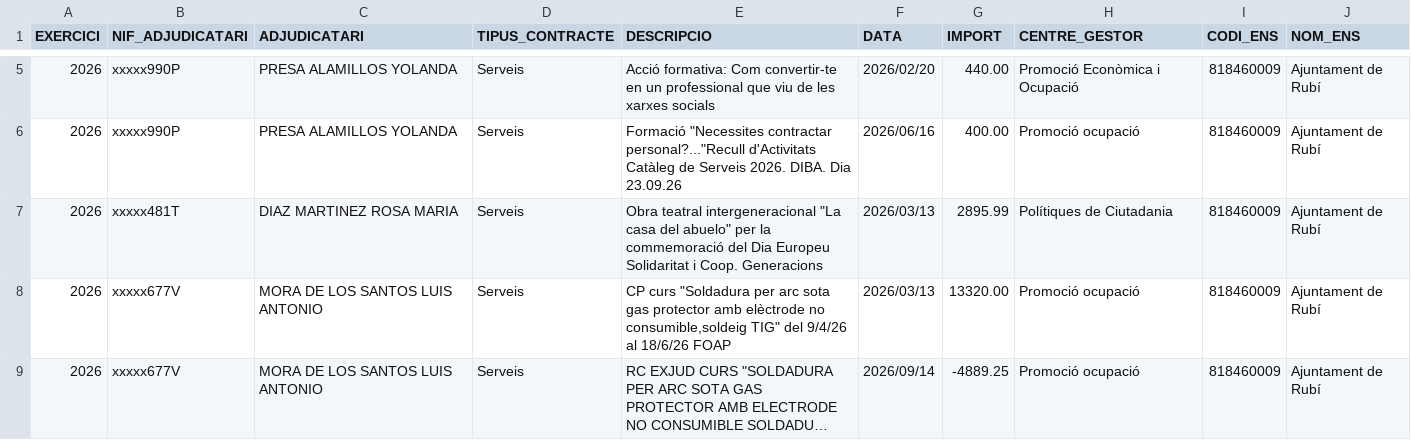
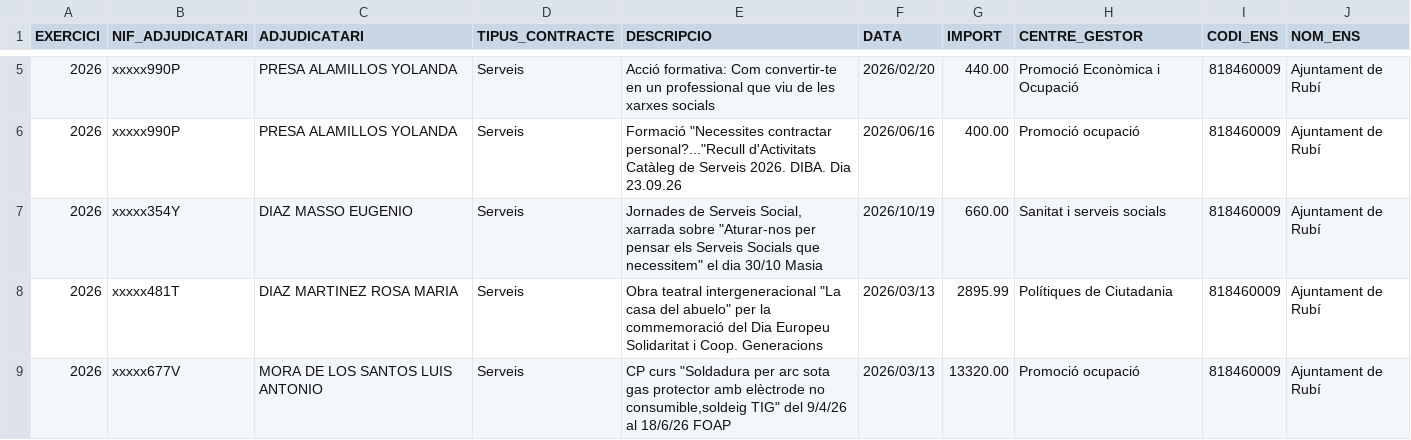
Before and after one commit to ajrubi/opendata, a CSV file: datasets/csv/economia_contractes_menors.csv, drawn as a sheet; only a part is shown, gaps mark what is left out; the shorter side is filled out with more unchanged rows; long unchanged cells end in …; the diff covers the shown part only.

Commit message:
Pujada dels datasets en data 04-11-2026

```diff
--- a/datasets/csv/economia_contractes_menors.csv
+++ b/datasets/csv/economia_contractes_menors.csv
@@ -6,2 +6,3 @@ EXERCICI,"NIF_ADJUDICATARI","ADJUDICATARI","TIPUS_CONTRACTE","DESCRIPCIO",DATA,I
 "2026","xxxxx990P","PRESA ALAMILLOS YOLANDA","Serveis","Formació ""Necessites contractar personal?...""Recull d'Activitats Catàleg de Serveis 2026. DIBA. Dia 23.09.26","2026/06/16","400.00","Promoció ocupació","818460009","Ajuntament de Rubí"
+"2026","xxxxx354Y","DIAZ MASSO EUGENIO","Serveis","Jornades de Serveis Social, xarrada sobre ""Aturar-nos per pensar els Serveis Socials que necessitem"" el dia 30/10 Masia","2026/10/19","660.00","Sanitat i serveis socials","818460009","Ajuntament de Rubí"
 "2026","xxxxx481T","DIAZ MARTINEZ ROSA MARIA","Serveis","Obra teatral intergeneracional ""La casa del abuelo"" per la commemoració del Dia Europeu Solidaritat i Coop. Generacions","2026/03/13","2895.99","Polítiques de Ciutadania","818460009","Ajuntament de Rubí"
```
Also changed, not shown: 17 added rows and 4 edited cells elsewhere in this file, datasets/csv/demografia_moviments.csv, datasets/csv/economia_pressupost_ingressos.csv, 42 other files.
